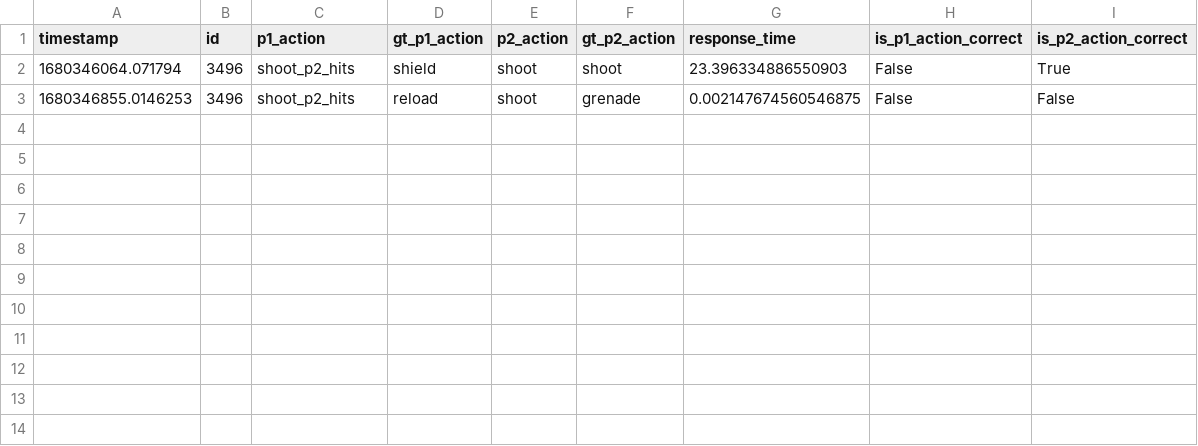
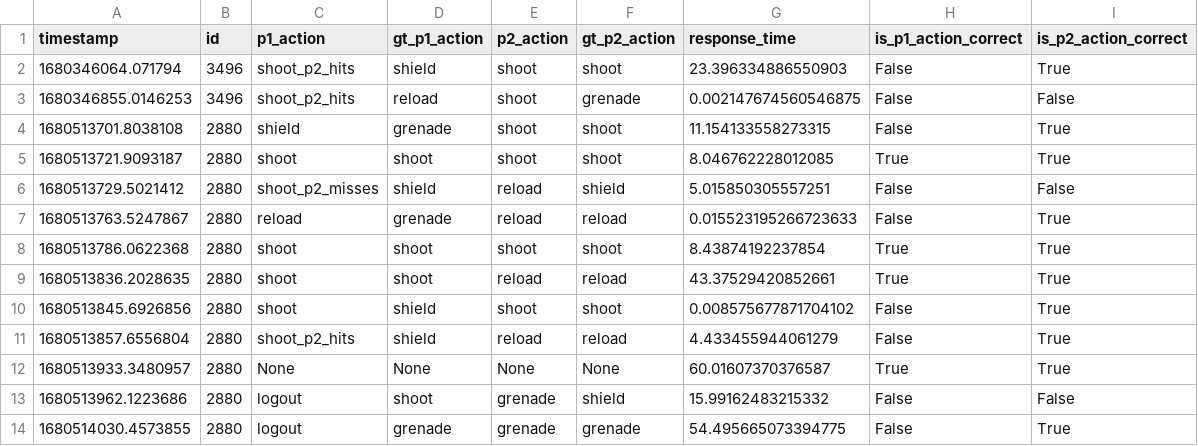
Before and after one commit to mayankp291/CG4002-Capstone-LaserTag-Plus, a CSV file: External Comms/eval_sever/evaluation_logs/groupb12_logs.csv, drawn as a sheet.

```diff
--- a/External Comms/eval_sever/evaluation_logs/groupb12_logs.csv
+++ b/External Comms/eval_sever/evaluation_logs/groupb12_logs.csv
@@ -3 +3,12 @@ timestamp,id,p1_action,gt_p1_action,p2_action,gt_p2_action,response_time,is_p1_a
 1680346855.0146253,3496,shoot_p2_hits,reload,shoot,grenade,0.002147674560546875,False,False
+1680513701.8038108,2880,shield,grenade,shoot,shoot,11.154133558273315,False,True
+1680513721.9093187,2880,shoot,shoot,shoot,shoot,8.046762228012085,True,True
+1680513729.5021412,2880,shoot_p2_misses,shield,reload,shield,5.015850305557251,False,False
+1680513763.5247867,2880,reload,grenade,reload,reload,0.015523195266723633,False,True
+1680513786.0622368,2880,shoot,shoot,shoot,shoot,8.43874192237854,True,True
+1680513836.2028635,2880,shoot,shoot,reload,reload,43.37529420852661,True,True
+1680513845.6926856,2880,shoot,shield,shoot,shoot,0.008575677871704102,False,True
+1680513857.6556804,2880,shoot_p2_hits,shield,reload,reload,4.433455944061279,False,True
+1680513933.3480957,2880,None,None,None,None,60.01607370376587,True,True
+1680513962.1223686,2880,logout,shoot,grenade,shield,15.99162483215332,False,False
+1680514030.4573855,2880,logout,grenade,grenade,grenade,54.495665073394775,False,True
```
Also changed, not shown: 3 other files.
